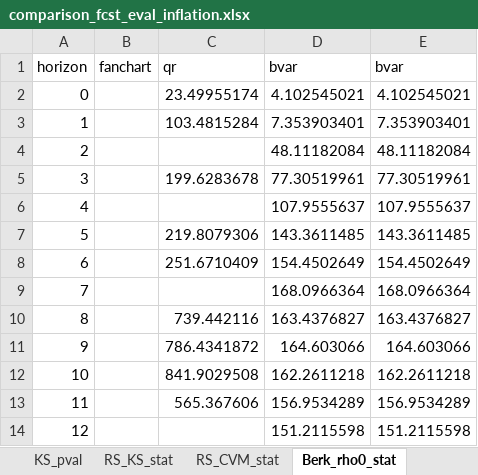
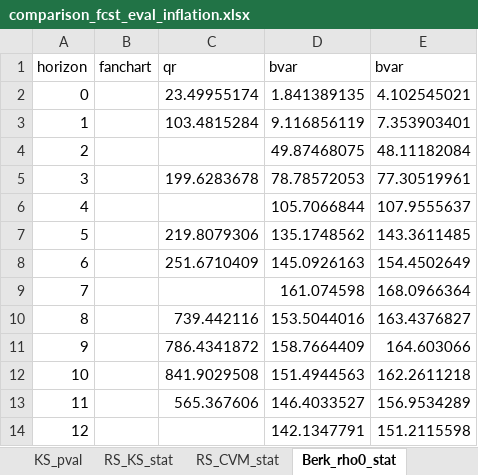
Before and after one commit to GiuliaMantoan/MTP, an Excel workbook: IaR_GaR_April_2026/Outputs/forecast_evaluation/comparison_fcst_eval_inflation.xlsx, sheet Berk_rho0_stat, drawn as a sheet; values as stored, in another font and other column widths than the file's, no borders; the diff names each change by its address in the sheet, - before the commit and + after, or states it on an @@ line.

Commit message:
updated the tests to reflect changes to giulia's test, ran new bvar specifications for alignment with qr and produced new test results

```diff
--- a/IaR_GaR_April_2026/Outputs/forecast_evaluation/comparison_fcst_eval_inflation.xlsx (sheet Berk_rho0_stat)
+++ b/IaR_GaR_April_2026/Outputs/forecast_evaluation/comparison_fcst_eval_inflation.xlsx (sheet Berk_rho0_stat)
-D2 (bvar): 4.102545021
+D2 (bvar): 1.841389135
-D3 (bvar): 7.353903401
+D3 (bvar): 9.116856119
-D4 (bvar): 48.11182084
+D4 (bvar): 49.87468075
-D5 (bvar): 77.30519961
+D5 (bvar): 78.78572053
-D6 (bvar): 107.9555637
+D6 (bvar): 105.7066844
-D7 (bvar): 143.3611485
+D7 (bvar): 135.1748562
-D8 (bvar): 154.4502649
+D8 (bvar): 145.0926163
-D9 (bvar): 168.0966364
+D9 (bvar): 161.074598
-D10 (bvar): 163.4376827
+D10 (bvar): 153.5044016
-D11 (bvar): 164.603066
+D11 (bvar): 158.7664409
-D12 (bvar): 162.2611218
+D12 (bvar): 151.4944563
-D13 (bvar): 156.9534289
+D13 (bvar): 146.4033527
-D14 (bvar): 151.2115598
+D14 (bvar): 142.1347791
```
Also changed, not shown: sheet Berk_rhohat_stat, sheet Berk_rho0_pval, sheet Berk_rhohat_pval, sheet Knueppel_stat, sheet MW_stat, sheet CRPS_mean, 8 more sheets, IaR_GaR_April_2026/Outputs/forecast_evaluation/comparison_fcst_eval_growth.xlsx, 24 other files.
